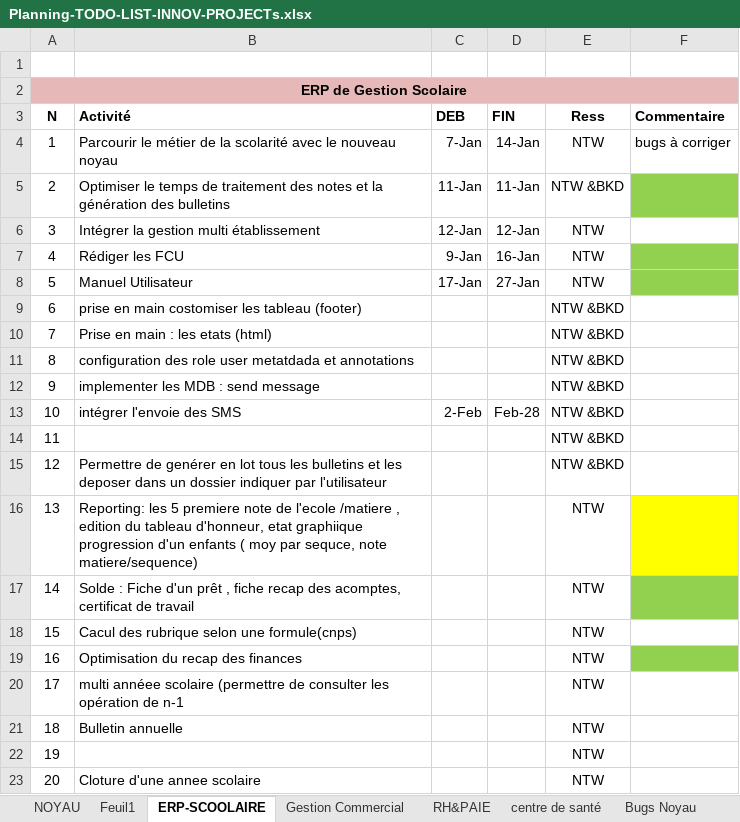
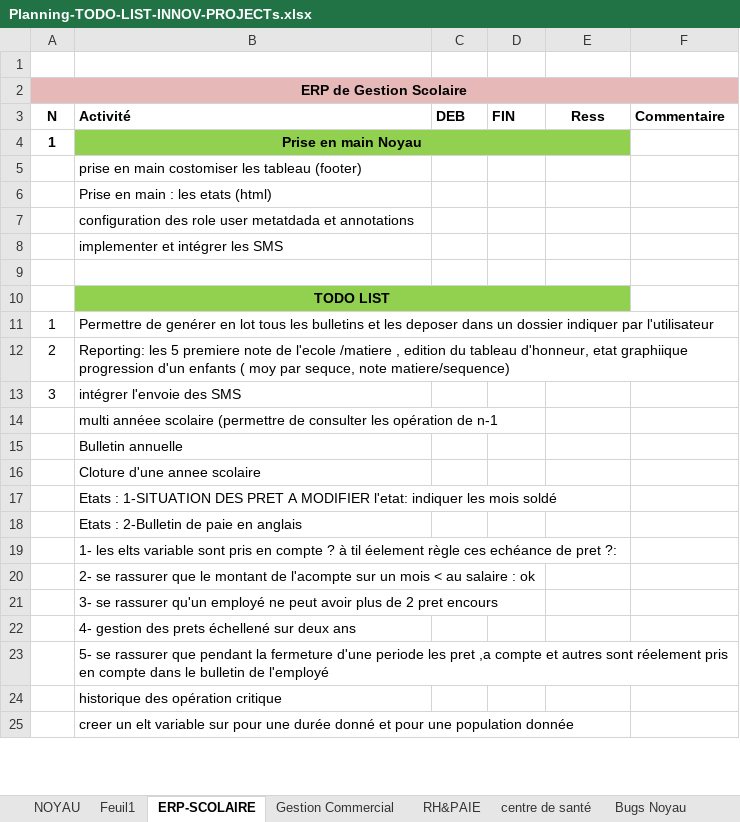
Before and after one commit to Teratech2018/Teratech, an Excel workbook: 0-docs/entreprenariat/Planning-TODO-LIST-INNOV-PROJECTs.xlsx, sheet ERP-SCOLAIRE, drawn as a sheet; only a part is shown; values as stored, in another font and other column widths than the file's, no borders; removed rows and columns are numbered as before the commit, all else as after; the diff covers the shown part only; the diff names each change by its address in the sheet, - before the commit and + after, or states it on an @@ line.

Commit message:
push @ntw

```diff
--- a/0-docs/entreprenariat/Planning-TODO-LIST-INNOV-PROJECTs.xlsx (sheet ERP-SCOLAIRE)
+++ b/0-docs/entreprenariat/Planning-TODO-LIST-INNOV-PROJECTs.xlsx (sheet ERP-SCOLAIRE)
-sheet tab: ERP-SCOOLAIRE
+sheet tab: ERP-SCOLAIRE
-row 4: 1 | Parcourir le métier de la scolarité avec le nouveau noyau | 7-Jan | 14-Jan | NTW | bugs à corriger
-row 5: 2 | Optimiser le temps de traitement des notes et la génération des bulletins | 11-Jan | 11-Jan | NTW &BKD
-row 6: 3 | Intégrer la gestion multi établissement | 12-Jan | 12-Jan | NTW
-row 7: 4 | Rédiger les FCU | 9-Jan | 16-Jan | NTW
-row 8: 5 | Manuel Utilisateur | 17-Jan | 27-Jan | NTW
+row 4: 1 | Prise en main Noyau
@@ column A (N) renumbered between rows 5 and 16 @@
-E5:E7 (Ress): NTW &BKD
+E5:E7 (Ress): (empty)
-row 12: 9 | implementer les MDB : send message |  |  | NTW &BKD
-row 13: 10 | intégrer l'envoie des SMS | 2-Feb | Feb-28 | NTW &BKD
+row 8:  | implementer et intégrer les SMS
-row 9: 11 |  |  |  | NTW &BKD
+row 9: (empty)
+row 10:  | TODO LIST
-E11 (Ress): NTW &BKD
+E11 (Ress): (empty)
-E12 (Ress): NTW
+E12 (Ress): (empty)
-F12 fill: #FFFF00
+F12 fill: none
-row 17: 14 | Solde : Fiche d'un prêt , fiche recap des acomptes, certificat de travail |  |  | NTW
-row 18: 15 | Cacul des rubrique selon une formule(cnps) |  |  | NTW
-row 19: 16 | Optimisation du recap des finances |  |  | NTW
+row 13: 3 | intégrer l'envoie des SMS
-E14:E15 (Ress): NTW
+E14:E15 (Ress): (empty)
-row 22: 19 |  |  |  | NTW
-E16 (Ress): NTW
+E16 (Ress): (empty)
+row 17:  | Etats : 1-SITUATION DES PRET A MODIFIER l'etat: indiquer les mois soldé
+row 18:  | Etats : 2-Bulletin de paie en anglais
+row 19:  | 1- les elts variable sont pris en compte ? à til éelement règle ces echéance de pret ?:
+row 20:  | 2- se rassurer que le montant de l'acompte sur un mois < au salaire : ok
+row 21:  | 3- se rassurer qu'un employé ne peut avoir plus de 2 pret encours
+row 22:  | 4- gestion des prets échellené sur deux ans
+row 23:  | 5- se rassurer que pendant la fermeture d'une periode les pret ,a compte et autres sont réelement pris en compte dans le bulletin de l'employé
+row 24:  | historique des opération critique
+row 25:  | creer un elt variable sur pour une durée donné et pour une population donnée
```
Also changed, not shown: 31 added rows elsewhere in this sheet, sheet Bugs Noyau.
